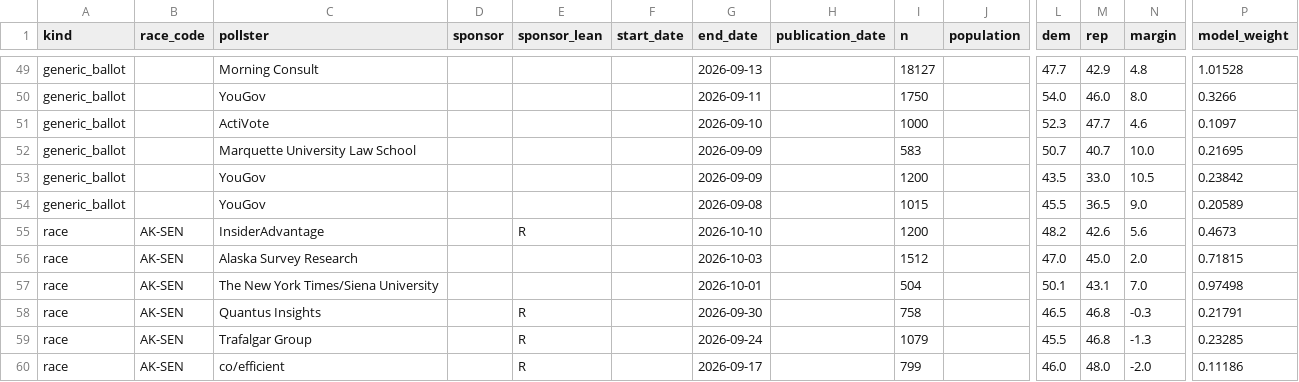
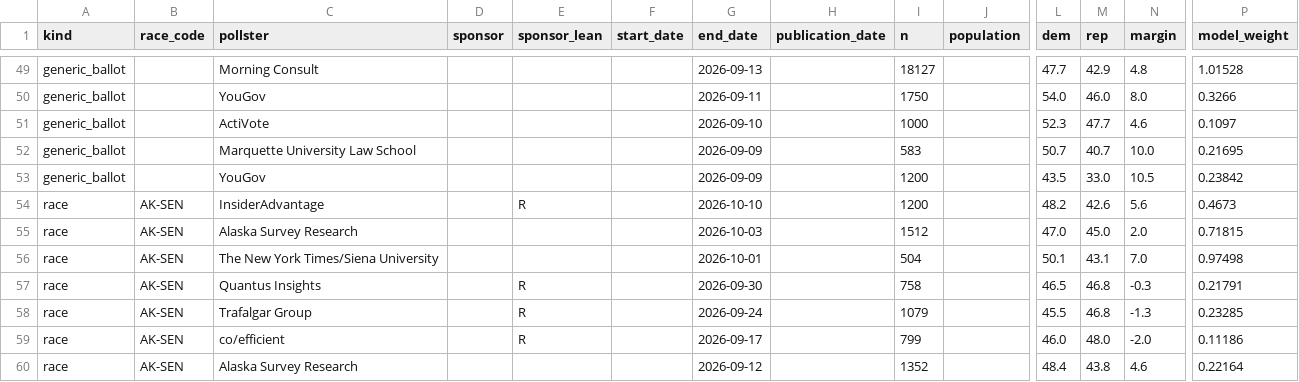
Before and after one commit to MusicOfScience/midterm-signals, a CSV file: public/data/polls.csv, drawn as a sheet; only a part is shown, gaps mark what is left out; the shorter side is filled out with more unchanged rows; rows hold the shown columns only; the diff names each change by its address in the sheet, - before the commit and + after, or states it on an @@ line.

```diff
--- a/public/data/polls.csv
+++ b/public/data/polls.csv
-row 54: generic_ballot |  | YouGov |  |  |  | 2026-09-08 |  | 1015 |  | 45.5 | 36.5 | 9.0 | 0.20589
```
Also changed, not shown: public/data/races.csv, 14 other files.
